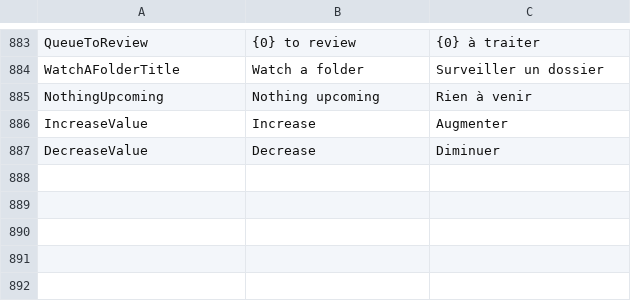
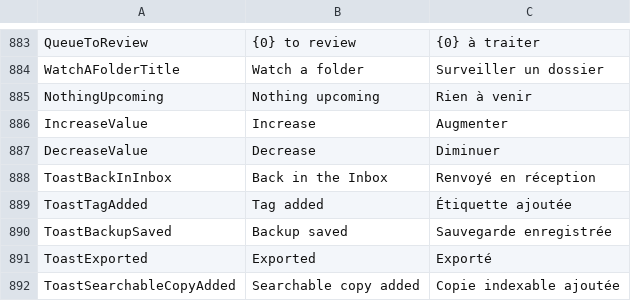
Before and after one commit to itsdanielyc/plico, a TSV file: src/Plico.Desktop/Resources/DesktopText.tsv, drawn as a sheet; only a part is shown, gaps mark what is left out; the diff names each change by its address in the sheet, - before the commit and + after, or states it on an @@ line.

Commit message:
Give toasts a short title and a body that are never cut
A toast showed the whole status sentence in two lines and cut the rest,
so a backup or export toast lost where the files went and showed a raw
Windows path. Status stays the message of record (the live region, the
log and what tests read); the toast now shows a short title with no full
stop and an optional 13 px body at 84 %, and both wrap within 380 px.

The common messages choose their words: "Marked reviewed" or "Back in the
Inbox" over the document's title, "Tag added" over the tag, "Backup saved"
and "Exported" over what went where as a friendly path, and "Searchable
copy added" in the Inbox. Other messages take their first sentence as the
title and the rest as the body, with known folders as friendly paths. The
glyph sits on the title's line. The library opening is quiet: the window
already shows it, so it no longer raises a toast over the welcome page.

```diff
--- a/src/Plico.Desktop/Resources/DesktopText.tsv
+++ b/src/Plico.Desktop/Resources/DesktopText.tsv
+row 888: ToastBackInInbox | Back in the Inbox | Renvoyé en réception
+row 889: ToastTagAdded | Tag added | Étiquette ajoutée
+row 890: ToastBackupSaved | Backup saved | Sauvegarde enregistrée
+row 891: ToastExported | Exported | Exporté
+row 892: ToastSearchableCopyAdded | Searchable copy added | Copie indexable ajoutée
```
Also changed, not shown: 13 other files.
